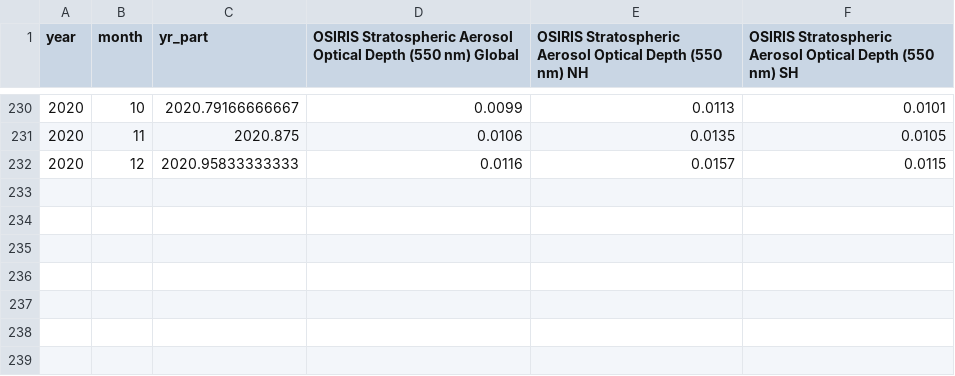
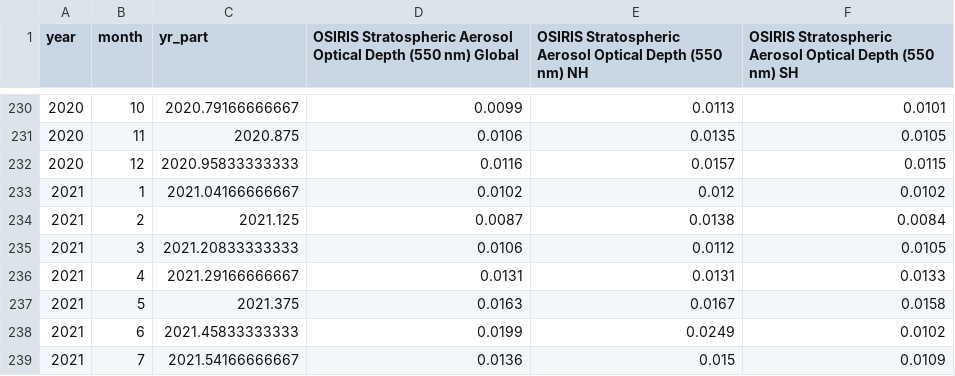
Before and after one commit to priscian/climeseries, a CSV file: inst/extdata/saod/OSIRIS-SAOD_2001.10-latest.csv, drawn as a sheet; only a part is shown, gaps mark what is left out.

```diff
--- a/inst/extdata/saod/OSIRIS-SAOD_2001.10-latest.csv
+++ b/inst/extdata/saod/OSIRIS-SAOD_2001.10-latest.csv
@@ -232 +232,8 @@
 2020,12,2020.95833333333,0.0116,0.0157,0.0115
+2021,1,2021.04166666667,0.0102,0.012,0.0102
+2021,2,2021.125,0.0087,0.0138,0.0084
+2021,3,2021.20833333333,0.0106,0.0112,0.0105
+2021,4,2021.29166666667,0.0131,0.0131,0.0133
+2021,5,2021.375,0.0163,0.0167,0.0158
+2021,6,2021.45833333333,0.0199,0.0249,0.0102
+2021,7,2021.54166666667,0.0136,0.015,0.0109
```
Also changed, not shown: inst/extdata/latest/global-exogenous-variables+co2_latest.csv, 33 other files.
